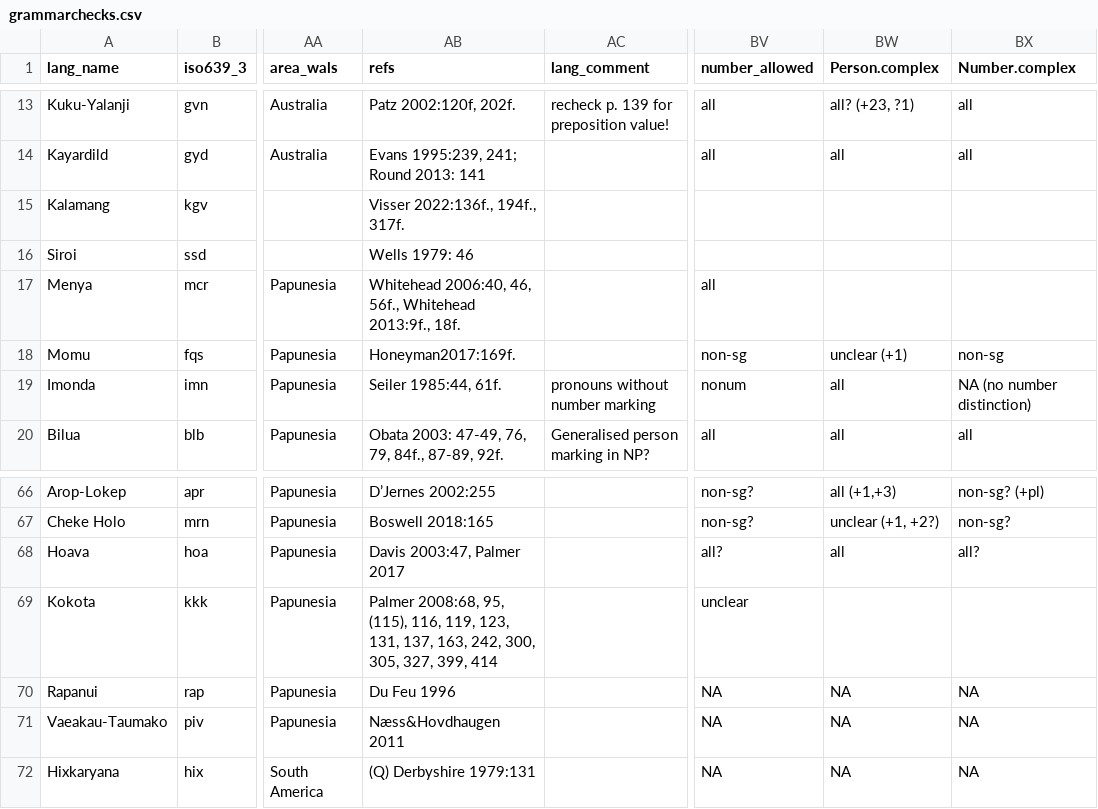
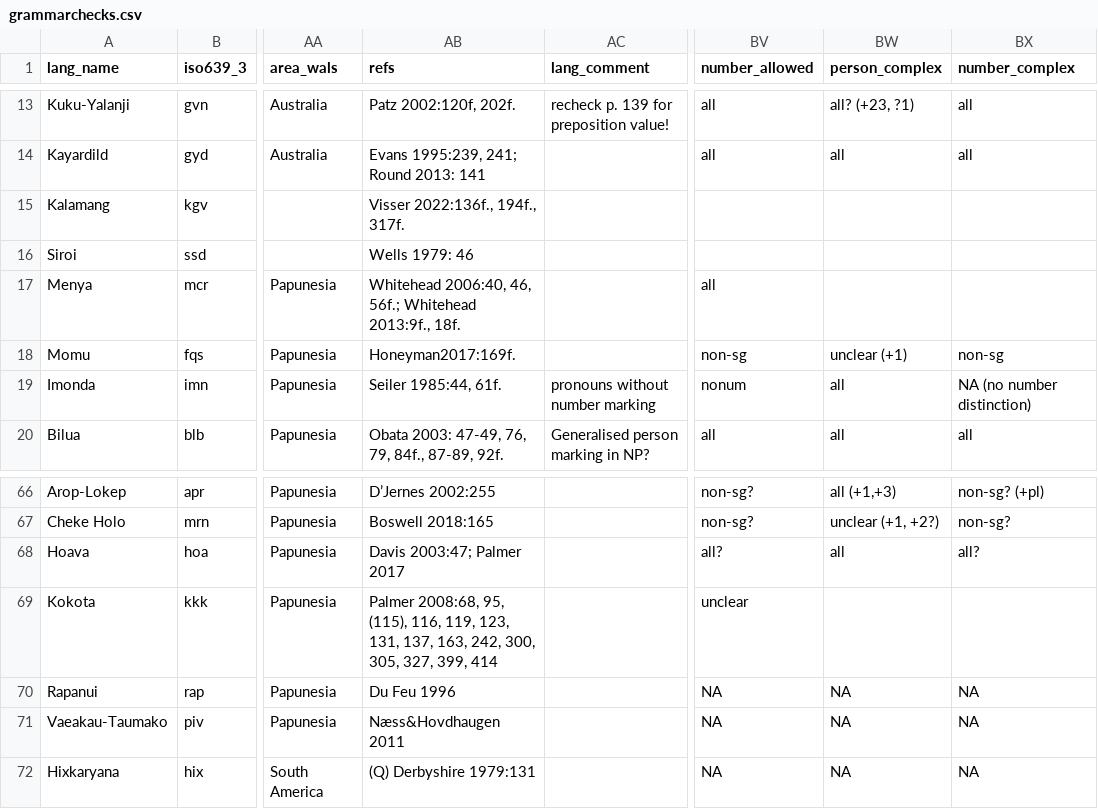
Before and after one commit to gfkpth/nominalperson_cldf, a CSV file: raw/grammarchecks.csv, drawn as a sheet; only a part is shown, gaps mark what is left out; the diff covers the shown part only; the diff names each change by its address in the sheet, - before the commit and + after, or states it on an @@ line.

```diff
--- a/raw/grammarchecks.csv
+++ b/raw/grammarchecks.csv
-BW1: Person.complex
+BW1: person_complex
-BX1: Number.complex
+BX1: number_complex
-AB17 (refs): …2006:40, 46, 56f., Whitehead 2013:9f.,…
+AB17 (refs): …2006:40, 46, 56f.; Whitehead 2013:9f.,…
-AB68 (refs): Davis 2003:47, Palmer 2017
+AB68 (refs): Davis 2003:47; Palmer 2017
```
Also changed, not shown: 11 removed rows and 4 edited cells elsewhere in this file, raw/examples.csv, 1 other file.
